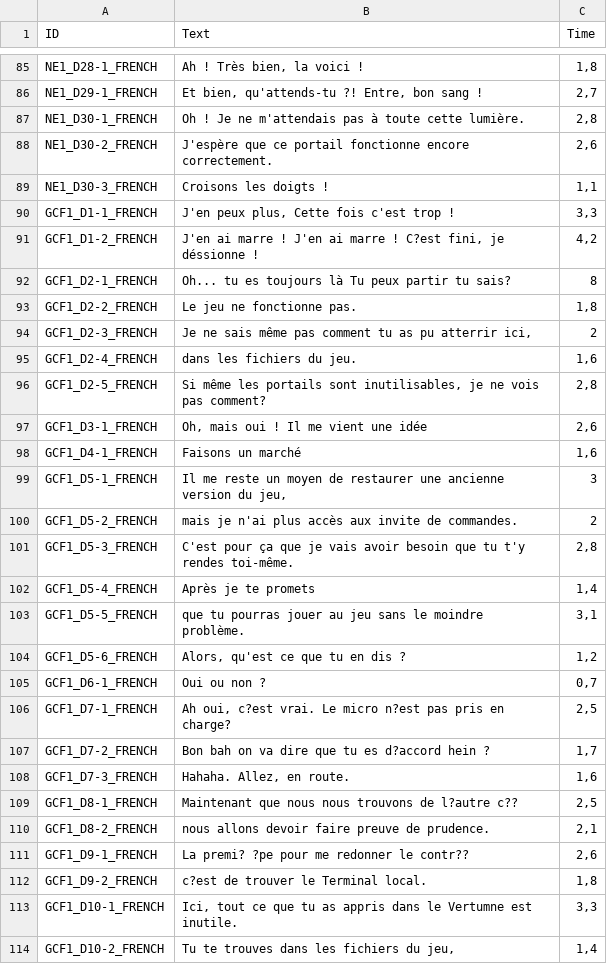
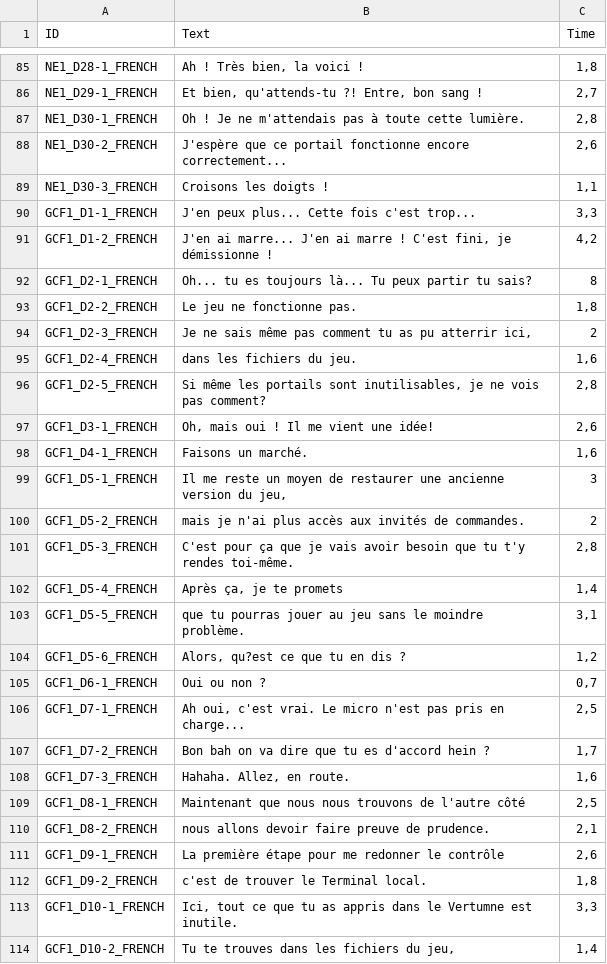
Before and after one commit to AlbanHyvert/SAMODEUS, a CSV file: Assets/Ressources/Scene_1_Text_Dialogue.csv, drawn as a sheet; only a part is shown, gaps mark what is left out; the diff covers the shown part only.

Commit message:
[FIX] Fix missing letters in dialogues

```diff
--- a/Assets/Ressources/Scene_1_Text_Dialogue.csv
+++ b/Assets/Ressources/Scene_1_Text_Dialogue.csv
@@ -87,7 +87,7 @@ NE1_D29-1_FRENCH;Et bien, qu'attends-tu ?! Entre, bon sang !;2,7
 NE1_D30-1_FRENCH;Oh ! Je ne m'attendais pas à toute cette lumière.;2,8
-NE1_D30-2_FRENCH;J'espère que ce portail fonctionne encore correctement.;2,6
+NE1_D30-2_FRENCH;J'espère que ce portail fonctionne encore correctement...;2,6
 NE1_D30-3_FRENCH;Croisons les doigts !;1,1
-GCF1_D1-1_FRENCH;J'en peux plus, Cette fois c'est trop !;3,3
-GCF1_D1-2_FRENCH;J'en ai marre ! J'en ai marre !  C?est fini, je déssionne !;4,2
-GCF1_D2-1_FRENCH;Oh... tu es toujours là Tu peux partir tu sais?;8
+GCF1_D1-1_FRENCH;J'en peux plus... Cette fois c'est trop...;3,3
+GCF1_D1-2_FRENCH;J'en ai marre... J'en ai marre !  C'est fini, je démissionne !;4,2
+GCF1_D2-1_FRENCH;Oh... tu es toujours là... Tu peux partir tu sais?;8
 GCF1_D2-2_FRENCH;Le jeu ne fonctionne pas.;1,8
@@ -96,18 +96,18 @@ GCF1_D2-4_FRENCH;dans les fichiers du jeu.;1,6
 GCF1_D2-5_FRENCH;Si même les portails sont inutilisables, je ne vois pas comment?;2,8
-GCF1_D3-1_FRENCH;Oh, mais oui ! Il me vient une idée;2,6
-GCF1_D4-1_FRENCH;Faisons un marché;1,6
+GCF1_D3-1_FRENCH;Oh, mais oui ! Il me vient une idée!;2,6
+GCF1_D4-1_FRENCH;Faisons un marché.;1,6
 GCF1_D5-1_FRENCH;Il me reste un moyen de restaurer une ancienne version du jeu,;3
-GCF1_D5-2_FRENCH;mais je n'ai plus accès aux invite de commandes.;2
+GCF1_D5-2_FRENCH;mais je n'ai plus accès aux invités de commandes.;2
 GCF1_D5-3_FRENCH;C'est pour ça que je vais avoir besoin que tu t'y rendes toi-même. ;2,8
-GCF1_D5-4_FRENCH;Après je te promets;1,4
+GCF1_D5-4_FRENCH;Après ça, je te promets;1,4
 GCF1_D5-5_FRENCH;que tu pourras jouer au jeu sans le moindre problème.;3,1
-GCF1_D5-6_FRENCH;Alors, qu'est ce que tu en dis ?;1,2
+GCF1_D5-6_FRENCH;Alors, qu?est ce que tu en dis ?;1,2
 GCF1_D6-1_FRENCH;Oui ou non ?;0,7
-GCF1_D7-1_FRENCH;Ah oui, c?est vrai. Le micro n?est pas pris en charge?;2,5
-GCF1_D7-2_FRENCH; Bon bah on va dire que tu es d?accord hein ?;1,7
+GCF1_D7-1_FRENCH;Ah oui, c'est vrai. Le micro n'est pas pris en charge...;2,5
+GCF1_D7-2_FRENCH; Bon bah on va dire que tu es d'accord hein ?;1,7
 GCF1_D7-3_FRENCH;Hahaha. Allez, en route.;1,6
-GCF1_D8-1_FRENCH;Maintenant que nous nous trouvons de l?autre c??;2,5
+GCF1_D8-1_FRENCH;Maintenant que nous nous trouvons de l'autre côté;2,5
 GCF1_D8-2_FRENCH;nous allons devoir faire preuve de prudence.;2,1
-GCF1_D9-1_FRENCH;La premi? ?pe pour me redonner le contr??;2,6
-GCF1_D9-2_FRENCH; c?est de trouver le Terminal local.;1,8
+GCF1_D9-1_FRENCH;La première étape pour me redonner le contrôle;2,6
+GCF1_D9-2_FRENCH; c'est de trouver le Terminal local.;1,8
 GCF1_D10-1_FRENCH;Ici, tout ce que tu as appris dans le Vertumne est inutile.;3,3
```
Also changed, not shown: 86 edited cells elsewhere in this file, 2 other files.
